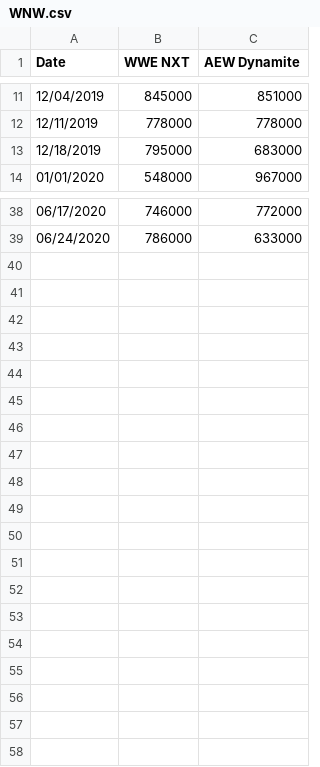
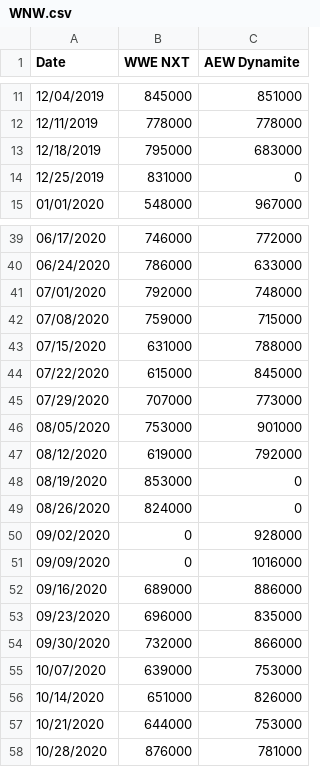
Before and after one commit to biswas-neelesh96/Wednesday-Night-Wars, a CSV file: WNW.csv, drawn as a sheet; only a part is shown, gaps mark what is left out; the diff names each change by its address in the sheet, - before the commit and + after, or states it on an @@ line.

```diff
--- a/WNW.csv
+++ b/WNW.csv
+row 14: 12/25/2019 | 831000 | 0
+row 41: 07/01/2020 | 792000 | 748000
+row 42: 07/08/2020 | 759000 | 715000
+row 43: 07/15/2020 | 631000 | 788000
+row 44: 07/22/2020 | 615000 | 845000
+row 45: 07/29/2020 | 707000 | 773000
+row 46: 08/05/2020 | 753000 | 901000
+row 47: 08/12/2020 | 619000 | 792000
+row 48: 08/19/2020 | 853000 | 0
+row 49: 08/26/2020 | 824000 | 0
+row 50: 09/02/2020 | 0 | 928000
+row 51: 09/09/2020 | 0 | 1016000
+row 52: 09/16/2020 | 689000 | 886000
+row 53: 09/23/2020 | 696000 | 835000
+row 54: 09/30/2020 | 732000 | 866000
+row 55: 10/07/2020 | 639000 | 753000
+row 56: 10/14/2020 | 651000 | 826000
+row 57: 10/21/2020 | 644000 | 753000
+row 58: 10/28/2020 | 876000 | 781000
```
Also changed, not shown: 1 other file.
